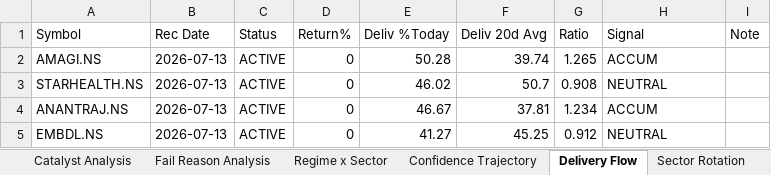
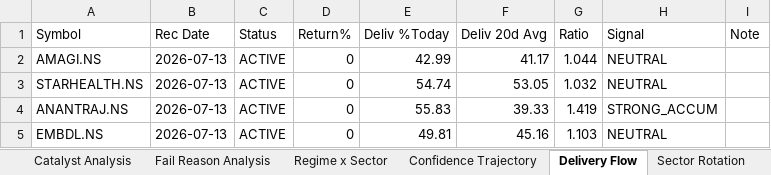
Before and after one commit to Gdsk-Sravan/Analyse-recommend-track, an Excel workbook: shadow_master.xlsx, sheet Delivery Flow, drawn as a sheet; values as stored, in another font and other column widths than the file's, no borders; the diff names each change by its address in the sheet, - before the commit and + after, or states it on an @@ line.

```diff
--- a/shadow_master.xlsx (sheet Delivery Flow)
+++ b/shadow_master.xlsx (sheet Delivery Flow)
-E2 (Deliv %Today): 50.28
+E2 (Deliv %Today): 42.99
-F2 (Deliv 20d Avg): 39.74
+F2 (Deliv 20d Avg): 41.17
-G2 (Ratio): 1.265
+G2 (Ratio): 1.044
-H2 (Signal): ACCUM
+H2 (Signal): NEUTRAL
-E3 (Deliv %Today): 46.02
+E3 (Deliv %Today): 54.74
-F3 (Deliv 20d Avg): 50.7
+F3 (Deliv 20d Avg): 53.05
-G3 (Ratio): 0.908
+G3 (Ratio): 1.032
-E4 (Deliv %Today): 46.67
+E4 (Deliv %Today): 55.83
-F4 (Deliv 20d Avg): 37.81
+F4 (Deliv 20d Avg): 39.33
-G4 (Ratio): 1.234
+G4 (Ratio): 1.419
-H4 (Signal): ACCUM
+H4 (Signal): STRONG_ACCUM
-E5 (Deliv %Today): 41.27
+E5 (Deliv %Today): 49.81
-F5 (Deliv 20d Avg): 45.25
+F5 (Deliv 20d Avg): 45.16
-G5 (Ratio): 0.912
+G5 (Ratio): 1.103
```
Also changed, not shown: sheet Sector Rotation, 1 other file.
